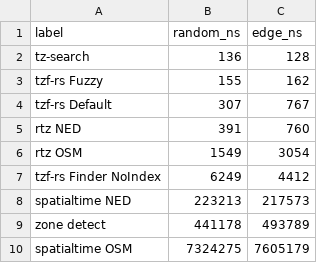
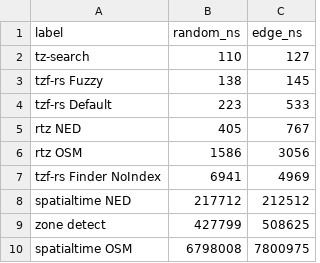
Before and after one commit to ringsaturn/tz-benchmark, a TSV file: figures/rust_log_bars.tsv, drawn as a sheet.

```diff
--- a/figures/rust_log_bars.tsv
+++ b/figures/rust_log_bars.tsv
@@ -1,10 +1,10 @@
 label	random_ns	edge_ns
-tz-search	136	128
-tzf-rs Fuzzy	155	162
-tzf-rs Default	307	767
-rtz NED	391	760
-rtz OSM	1549	3054
-tzf-rs Finder NoIndex	6249	4412
-spatialtime NED	223213	217573
-zone detect	441178	493789
-spatialtime OSM	7324275	7605179
+tz-search	110	127
+tzf-rs Fuzzy	138	145
+tzf-rs Default	223	533
+rtz NED	405	767
+rtz OSM	1586	3056
+tzf-rs Finder NoIndex	6941	4969
+spatialtime NED	217712	212512
+zone detect	427799	508625
+spatialtime OSM	6798008	7800975
```
Also changed, not shown: 7 other files.
